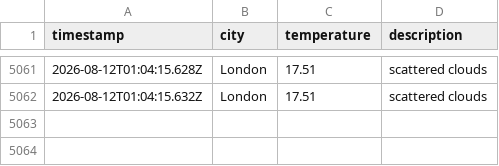
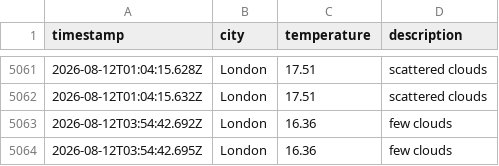
Before and after one commit to matthewthomas1999/DataOps-weather-js, a CSV file: data/weather_log.csv, drawn as a sheet; only a part is shown, gaps mark what is left out; the diff names each change by its address in the sheet, - before the commit and + after, or states it on an @@ line.

```diff
--- a/data/weather_log.csv
+++ b/data/weather_log.csv
+row 5063: 2026-08-12T03:54:42.692Z | London | 16.36 | few clouds
+row 5064: 2026-08-12T03:54:42.695Z | London | 16.36 | few clouds
```
Also changed, not shown: 1 other file.
